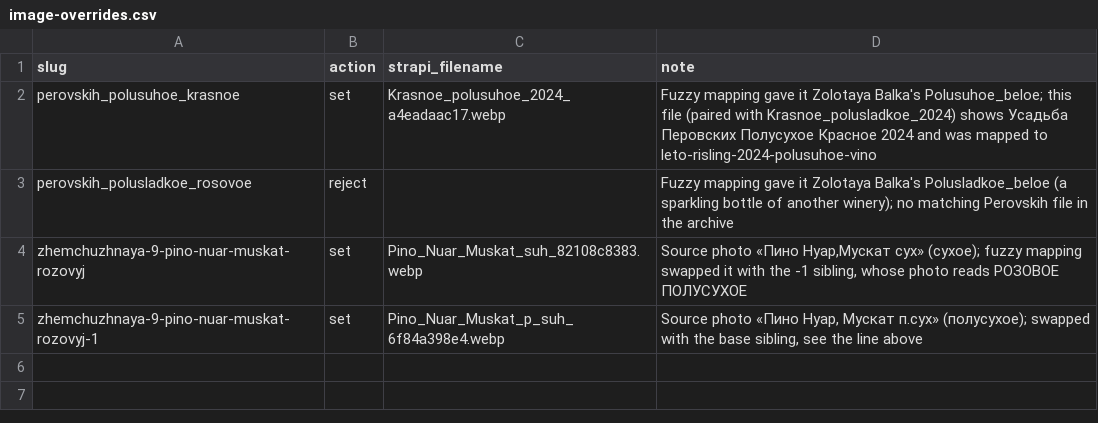
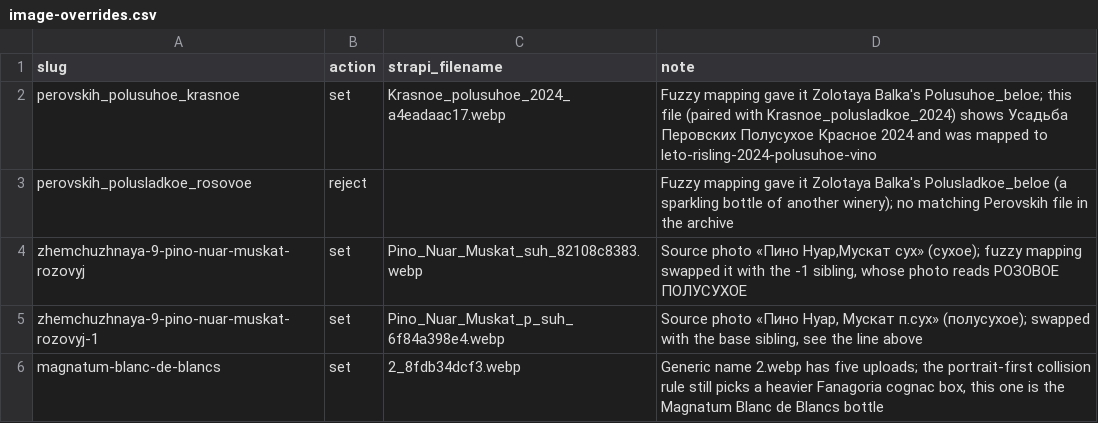
Before and after one commit to andrejsu/enoscan, a CSV file: db/image-overrides.csv, drawn as a sheet; the diff names each change by its address in the sheet, - before the commit and + after, or states it on an @@ line.

Commit message:
update image hadrler and data importer

```diff
--- a/db/image-overrides.csv
+++ b/db/image-overrides.csv
+row 6: magnatum-blanc-de-blancs | set | 2_8fdb34dcf3.webp | Generic name 2.webp has five uploads; the portrait-first collision rule still picks a heavier Fanagoria cognac box, this one is the Magnatum Blanc de Blancs bottle
```
Also changed, not shown: 11 other files.
